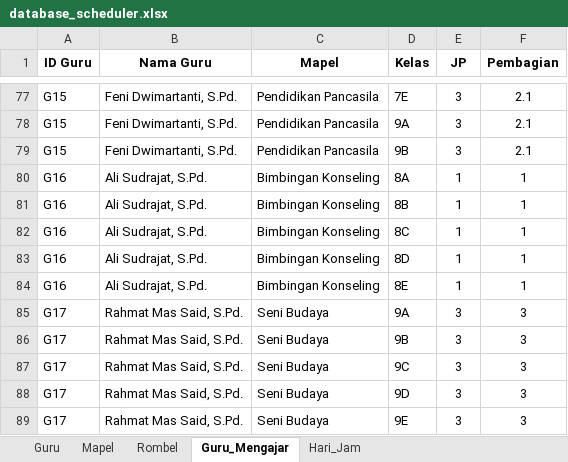
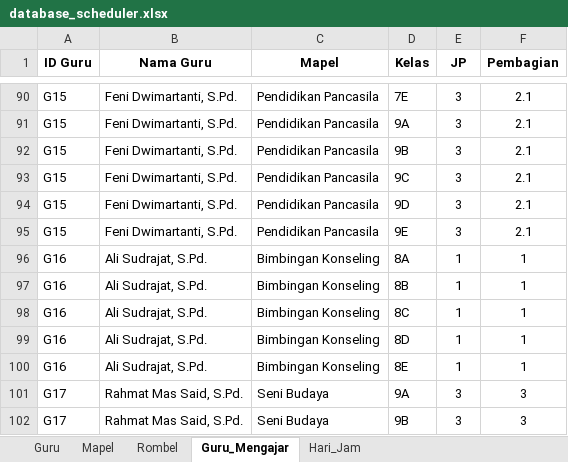
Before and after one commit to Mersirasyidah/smartschedulerv7, an Excel workbook: data/database_scheduler.xlsx, sheet Guru_Mengajar, drawn as a sheet; only a part is shown, gaps mark what is left out; the shorter side is filled out with more unchanged rows; values as stored, in another font and other column widths than the file's, no borders; the diff covers the shown part only; the diff names each change by its address in the sheet, - before the commit and + after, or states it on an @@ line.

```diff
--- a/data/database_scheduler.xlsx (sheet Guru_Mengajar)
+++ b/data/database_scheduler.xlsx (sheet Guru_Mengajar)
+row 93: G15 | Feni Dwimartanti, S.Pd. | Pendidikan Pancasila | 9C | 3 | 2.1
+row 94: G15 | Feni Dwimartanti, S.Pd. | Pendidikan Pancasila | 9D | 3 | 2.1
+row 95: G15 | Feni Dwimartanti, S.Pd. | Pendidikan Pancasila | 9E | 3 | 2.1
```
Also changed, not shown: 13 added rows and 1 edited cell elsewhere in this sheet.
